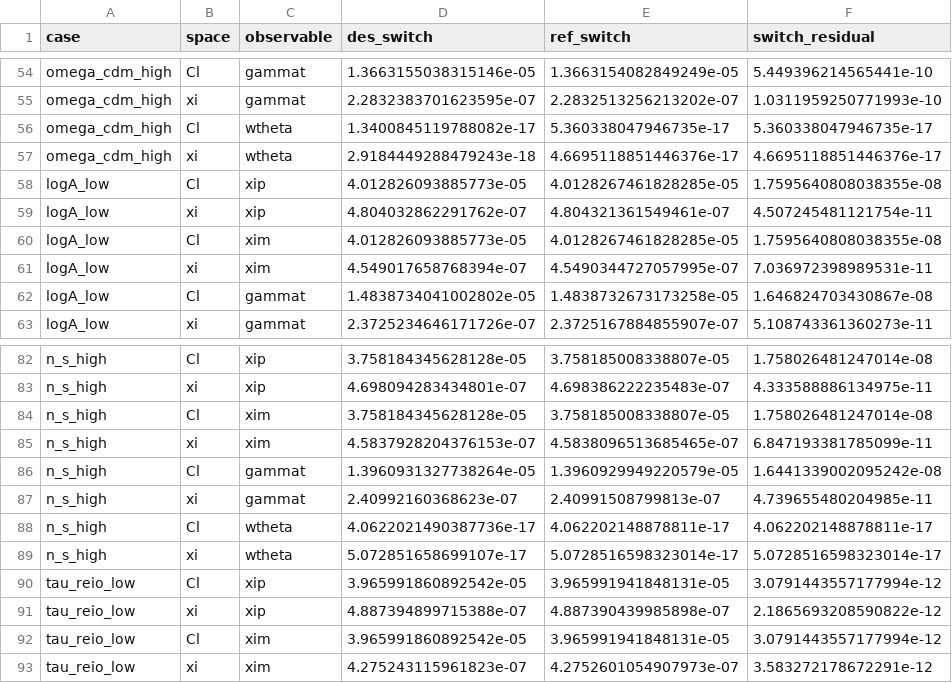
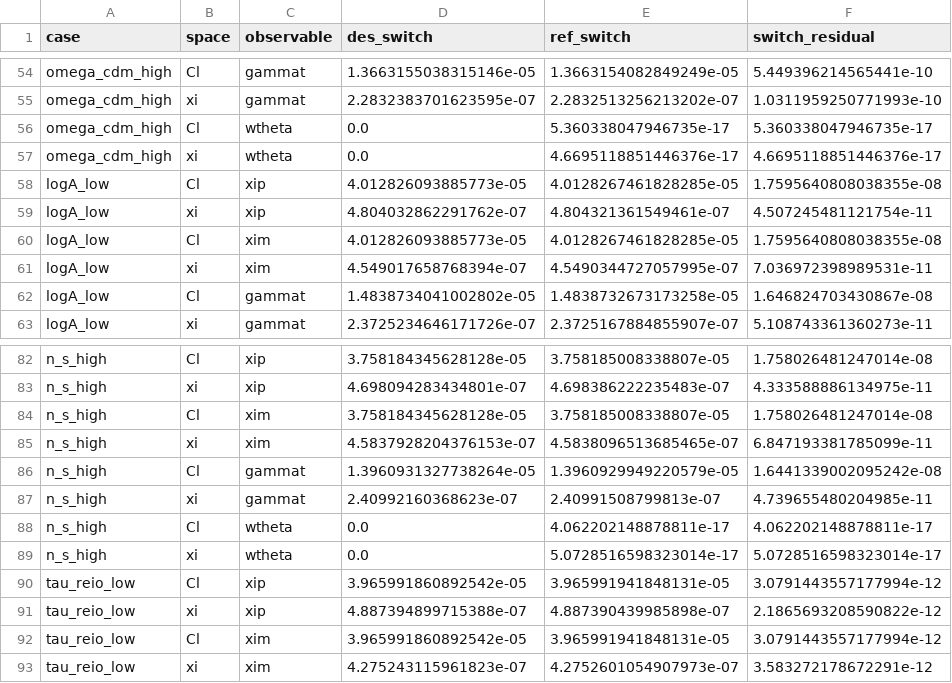
Before and after one commit to yly8/desilike, a CSV file: diagnostics/weak_lensing_consistency/weyl_switch.csv, drawn as a sheet; only a part is shown, gaps mark what is left out; the diff covers the shown part only.

```diff
--- a/diagnostics/weak_lensing_consistency/weyl_switch.csv
+++ b/diagnostics/weak_lensing_consistency/weyl_switch.csv
@@ -55,4 +55,4 @@ omega_cdm_high,Cl,gammat,1.3663155038315146e-05,1.3663154082849249e-05,5.4493962
 omega_cdm_high,xi,gammat,2.2832383701623595e-07,2.2832513256213202e-07,1.0311959250771993e-10
-omega_cdm_high,Cl,wtheta,1.3400845119788082e-17,5.360338047946735e-17,5.360338047946735e-17
-omega_cdm_high,xi,wtheta,2.9184449288479243e-18,4.6695118851446376e-17,4.6695118851446376e-17
+omega_cdm_high,Cl,wtheta,0.0,5.360338047946735e-17,5.360338047946735e-17
+omega_cdm_high,xi,wtheta,0.0,4.6695118851446376e-17,4.6695118851446376e-17
 logA_low,Cl,xip,4.012826093885773e-05,4.0128267461828285e-05,1.7595640808038355e-08
@@ -87,4 +87,4 @@ n_s_high,Cl,gammat,1.3960931327738264e-05,1.3960929949220579e-05,1.6441339002095
 n_s_high,xi,gammat,2.40992160368623e-07,2.40991508799813e-07,4.739655480204985e-11
-n_s_high,Cl,wtheta,4.0622021490387736e-17,4.062202148878811e-17,4.062202148878811e-17
-n_s_high,xi,wtheta,5.072851658699107e-17,5.0728516598323014e-17,5.0728516598323014e-17
+n_s_high,Cl,wtheta,0.0,4.062202148878811e-17,4.062202148878811e-17
+n_s_high,xi,wtheta,0.0,5.0728516598323014e-17,5.0728516598323014e-17
 tau_reio_low,Cl,xip,3.965991860892542e-05,3.965991941848131e-05,3.0791443557177994e-12
```
Also changed, not shown: 46 edited cells elsewhere in this file, diagnostics/weak_lensing_consistency/chi2.csv, diagnostics/weak_lensing_consistency/jax_benchmark_accuracy.csv, 35 other files.
